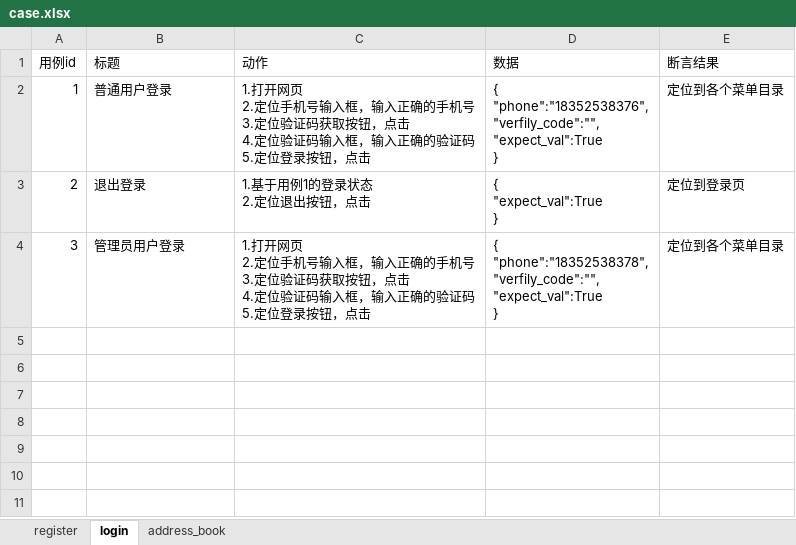
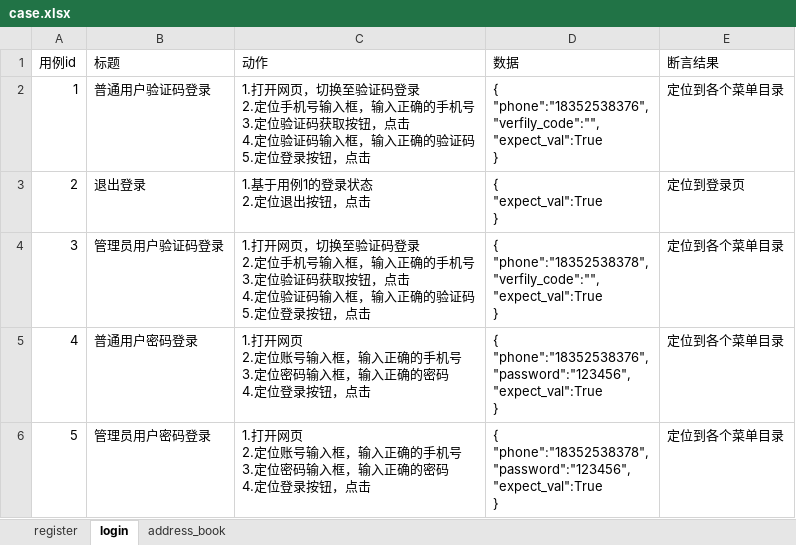
Before and after one commit to Lwangmengyuan/MeetingManagement, an Excel workbook: data/case.xlsx, sheet login, drawn as a sheet; values as stored, in another font and other column widths than the file's, no borders; ↵ is a line break in a cell; the diff names each change by its address in the sheet, - before the commit and + after, or states it on an @@ line.

```diff
--- a/data/case.xlsx (sheet login)
+++ b/data/case.xlsx (sheet login)
-B2 (标题): 普通用户登录
+B2 (标题): 普通用户验证码登录
-C2 (动作): …打开网页 ↵ 2.定位…
+C2 (动作): …打开网页，切换至验证码登录 ↵ 2.定位…
-B4 (标题): 管理员用户登录
+B4 (标题): 管理员用户验证码登录
-C4 (动作): …打开网页 ↵ 2.定位…
+C4 (动作): …打开网页，切换至验证码登录 ↵ 2.定位…
+row 5: 4 | 普通用户密码登录 | 1.打开网页 ↵ 2.定位账号输入框，输入正确的手机号 ↵ 3.定位密码输入框，输入正确的密码 ↵ 4.定位登录按钮，点击 | { ↵ "phone":"18352538376", ↵ "password":"123456", ↵ "expect_val":True ↵ } | 定位到各个菜单目录
+row 6: 5 | 管理员用户密码登录 | 1.打开网页 ↵ 2.定位账号输入框，输入正确的手机号 ↵ 3.定位密码输入框，输入正确的密码 ↵ 4.定位登录按钮，点击 | { ↵ "phone":"18352538378", ↵ "password":"123456", ↵ "expect_val":True ↵ } | 定位到各个菜单目录
```
Also changed, not shown: sheet address_book, sheet register, 8 other files.
